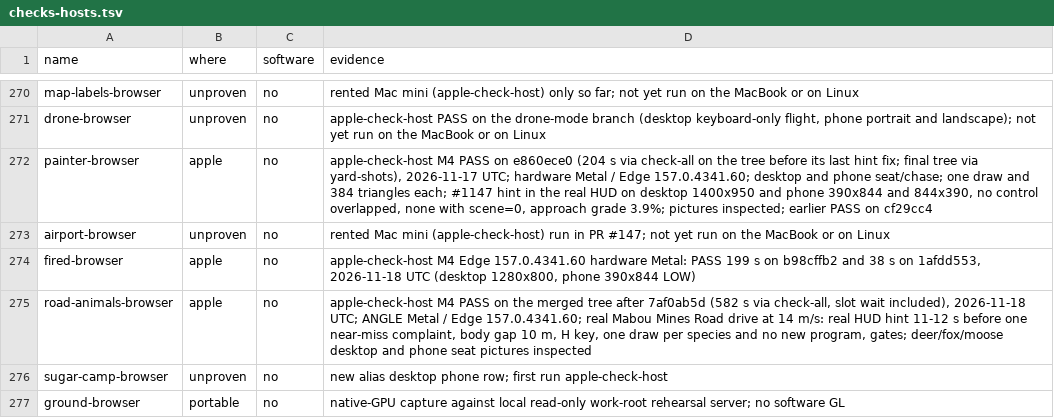
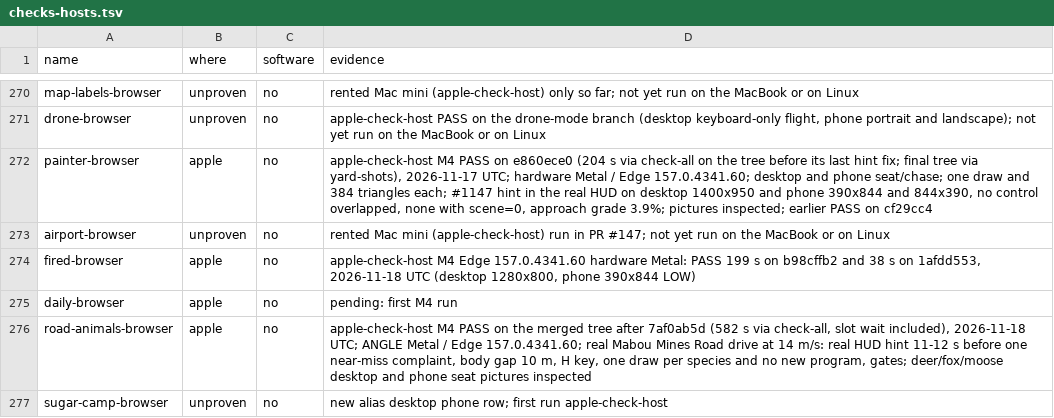
Before and after one commit to dfakkeldy/just-drive, a TSV file: tools/checks-hosts.tsv, drawn as a sheet; only a part is shown, gaps mark what is left out; the shorter side is filled out with more unchanged rows.

```diff
--- a/tools/checks-hosts.tsv
+++ b/tools/checks-hosts.tsv
@@ -274,2 +274,3 @@ airport-browser	unproven	no	rented Mac mini (apple-check-host) run in PR #147; n
 fired-browser	apple	no	apple-check-host M4 Edge 157.0.4341.60 hardware Metal: PASS 199 s on b98cffb2 and 38 s on 1afdd553, 2026-11-18 UTC (desktop 1280x800, phone 390x844 LOW)
+daily-browser	apple	no	pending: first M4 run
 road-animals-browser	apple	no	apple-check-host M4 PASS on the merged tree after 7af0ab5d (582 s via check-all, slot wait included), 2026-11-18 UTC; ANGLE Metal / Edge 157.0.4341.60; real Mabou Mines Road drive at 14 m/s: real HUD hint 11-12 s before one near-miss complaint, body gap 10 m, H key, one draw per species and no new program, gates; deer/fox/moose desktop and phone seat pictures inspected
```
Also changed, not shown: tools/checks.tsv, 20 other files.
